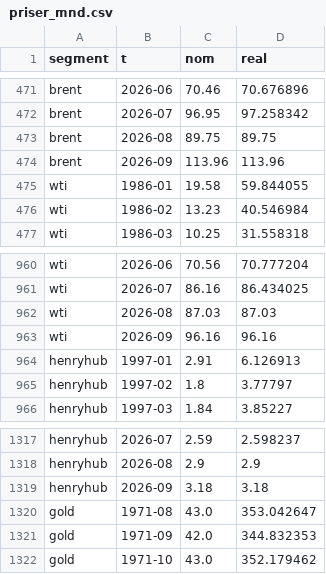
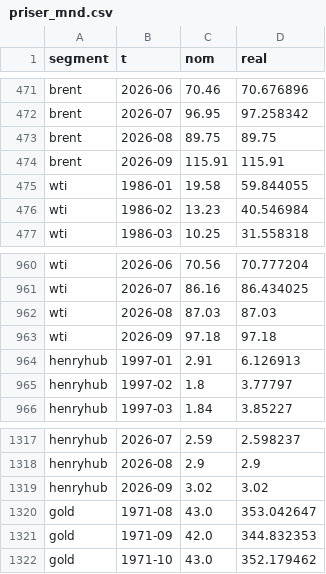
Before and after one commit to frdmid/syklusbordet-data, a CSV file: serier/priser_mnd.csv, drawn as a sheet; only a part is shown, gaps mark what is left out.

```diff
--- a/serier/priser_mnd.csv
+++ b/serier/priser_mnd.csv
@@ -473,3 +473,3 @@ brent,2026-07,96.95,97.258342
 brent,2026-08,89.75,89.75
-brent,2026-09,113.96,113.96
+brent,2026-09,115.91,115.91
 wti,1986-01,19.58,59.844055
@@ -962,3 +962,3 @@ wti,2026-07,86.16,86.434025
 wti,2026-08,87.03,87.03
-wti,2026-09,96.16,96.16
+wti,2026-09,97.18,97.18
 henryhub,1997-01,2.91,6.126913
@@ -1318,3 +1318,3 @@ henryhub,2026-07,2.59,2.598237
 henryhub,2026-08,2.9,2.9
-henryhub,2026-09,3.18,3.18
+henryhub,2026-09,3.02,3.02
 gold,1971-08,43.0,353.042647
```
